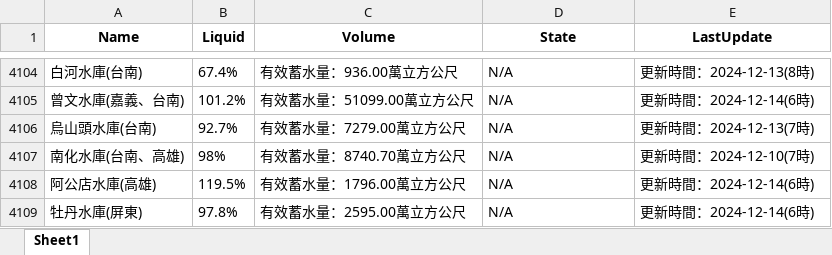
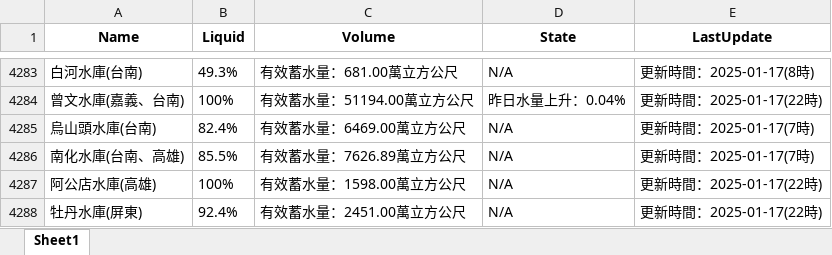
Before and after one commit to faulfish/faulfish, an Excel workbook: Excel/reservoir_data.xlsx, sheet Sheet1, drawn as a sheet; only a part is shown, gaps mark what is left out; values as stored, in another font and other column widths than the file's, no borders; addresses are those after the commit; the diff covers the shown part only; the diff names each change by its address in the sheet, - before the commit and + after, or states it on an @@ line.

```diff
--- a/Excel/reservoir_data.xlsx (sheet Sheet1)
+++ b/Excel/reservoir_data.xlsx (sheet Sheet1)
-B4283 (Liquid): 67.4%
+B4283 (Liquid): 49.3%
-C4283 (Volume): 有效蓄水量：936.00萬立方公尺
+C4283 (Volume): 有效蓄水量：681.00萬立方公尺
-E4283 (LastUpdate): 更新時間：2024-12-13(8時)
+E4283 (LastUpdate): 更新時間：2025-01-17(8時)
-B4284 (Liquid): 101.2%
+B4284 (Liquid): 100%
-C4284 (Volume): 有效蓄水量：51099.00萬立方公尺
+C4284 (Volume): 有效蓄水量：51194.00萬立方公尺
-D4284 (State): N/A
+D4284 (State): 昨日水量上升：0.04%
-E4284 (LastUpdate): 更新時間：2024-12-14(6時)
+E4284 (LastUpdate): 更新時間：2025-01-17(22時)
-B4285 (Liquid): 92.7%
+B4285 (Liquid): 82.4%
-C4285 (Volume): 有效蓄水量：7279.00萬立方公尺
+C4285 (Volume): 有效蓄水量：6469.00萬立方公尺
-E4285 (LastUpdate): 更新時間：2024-12-13(7時)
+E4285 (LastUpdate): 更新時間：2025-01-17(7時)
-B4286 (Liquid): 98%
+B4286 (Liquid): 85.5%
-C4286 (Volume): 有效蓄水量：8740.70萬立方公尺
+C4286 (Volume): 有效蓄水量：7626.89萬立方公尺
-E4286 (LastUpdate): 更新時間：2024-12-10(7時)
+E4286 (LastUpdate): 更新時間：2025-01-17(7時)
-B4287 (Liquid): 119.5%
+B4287 (Liquid): 100%
-C4287 (Volume): 有效蓄水量：1796.00萬立方公尺
+C4287 (Volume): 有效蓄水量：1598.00萬立方公尺
-E4287:E4288 (LastUpdate): 更新時間：2024-12-14(6時)
+E4287:E4288 (LastUpdate): 更新時間：2025-01-17(22時)
-B4288 (Liquid): 97.8%
+B4288 (Liquid): 92.4%
-C4288 (Volume): 有效蓄水量：2595.00萬立方公尺
+C4288 (Volume): 有效蓄水量：2451.00萬立方公尺
```
Also changed, not shown: 182 added rows, 3 removed rows and 11 edited cells elsewhere in this sheet, Excel/data.xlsx.
